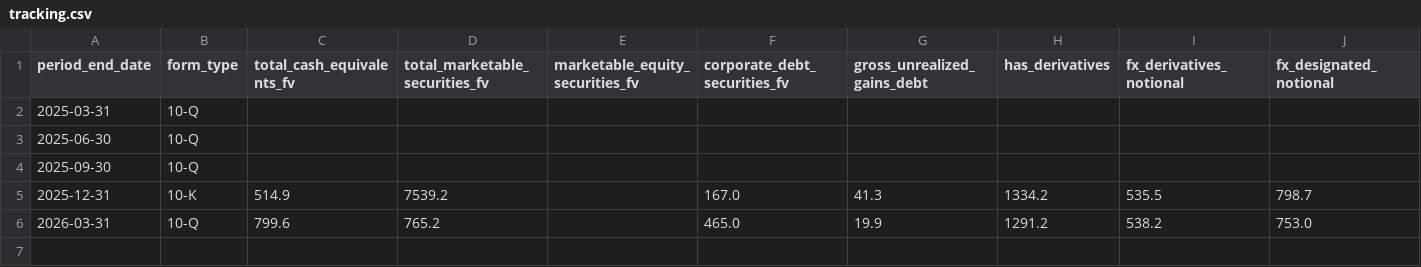
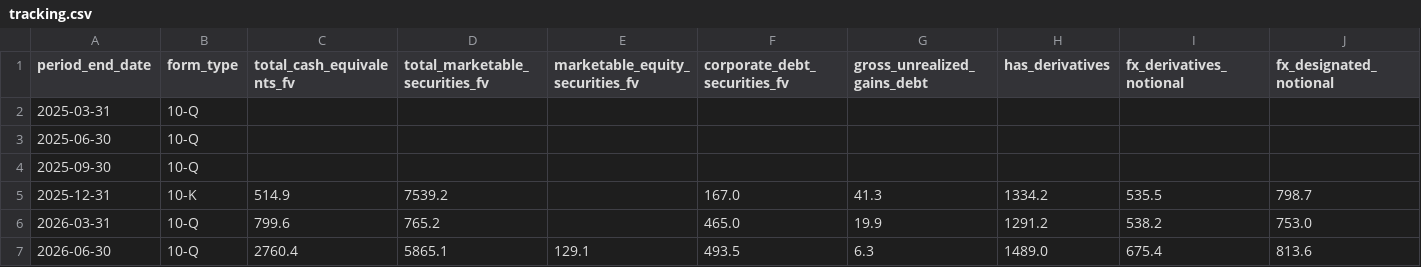
Before and after one commit to lukasbecker36-dot/sec-derivatives-, a CSV file: output/isrg/tracking.csv, drawn as a sheet; only a part is shown; rows hold the shown columns only; the diff names each change by its address in the sheet, - before the commit and + after, or states it on an @@ line.

```diff
--- a/output/isrg/tracking.csv
+++ b/output/isrg/tracking.csv
+row 7: 2026-06-30 | 10-Q | 2760.4 | 5865.1 | 129.1 | 493.5 | 6.3 | 1489.0 | 675.4 | 813.6
```
Also changed, not shown: output/dhr/tracking.csv, output/gm/tracking.csv, 24 other files.
